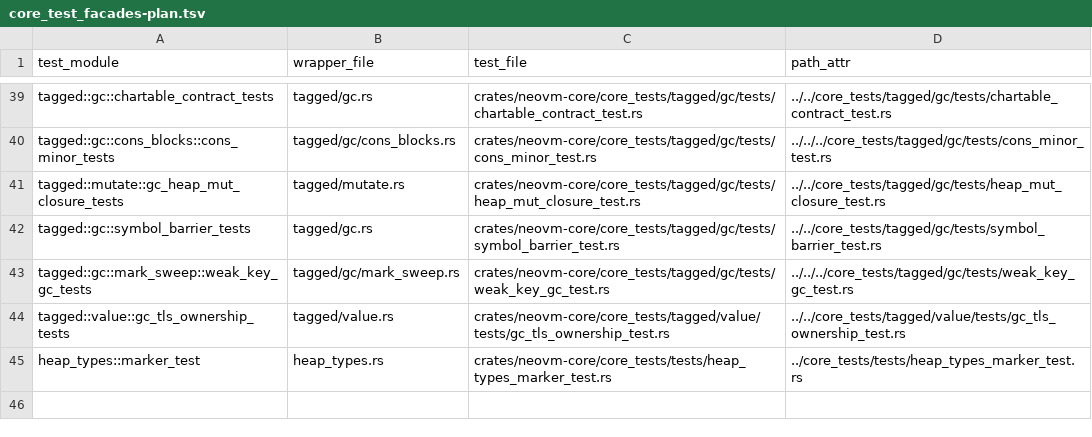
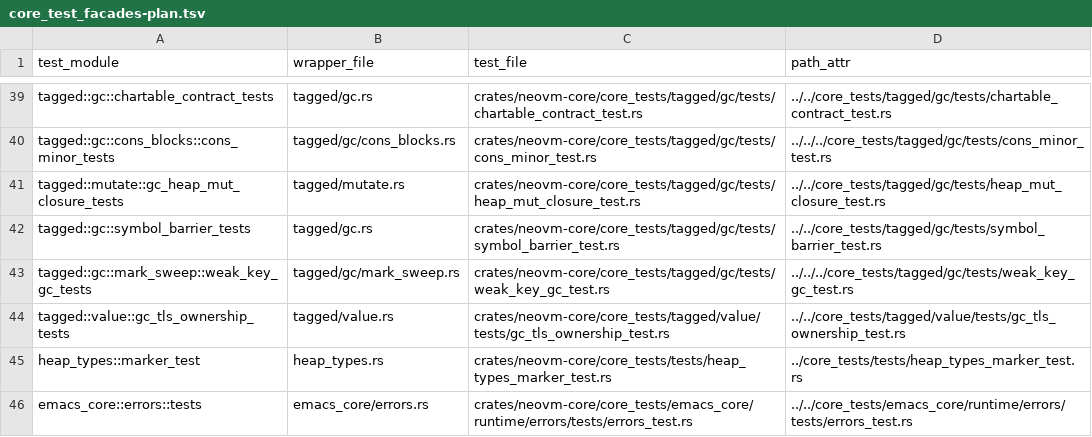
Before and after one commit to eval-exec/neomacs, a TSV file: crates/neovm-core/core_test_facades-plan.tsv, drawn as a sheet; only a part is shown, gaps mark what is left out; the diff names each change by its address in the sheet, - before the commit and + after, or states it on an @@ line.

Commit message:
test(split): separate upper error tests from value fixtures
Relocate 50 upper-calling error tests and their five helpers to core-owned test files at the historical emacs_core::errors::tests module path. Keep lower-only cases in the value crate. The original function bodies and assertions are byte-identical; private reads use only the signed test-support aliases. Production facades retain their original imports under cfg(not(test)). No test is skipped, weakened or replaced with a Context stub.

```diff
--- a/crates/neovm-core/core_test_facades-plan.tsv
+++ b/crates/neovm-core/core_test_facades-plan.tsv
+row 46: emacs_core::errors::tests | emacs_core/errors.rs | crates/neovm-core/core_tests/emacs_core/runtime/errors/tests/errors_test.rs | ../../core_tests/emacs_core/runtime/errors/tests/errors_test.rs
```
Also changed, not shown: 4 other files.
